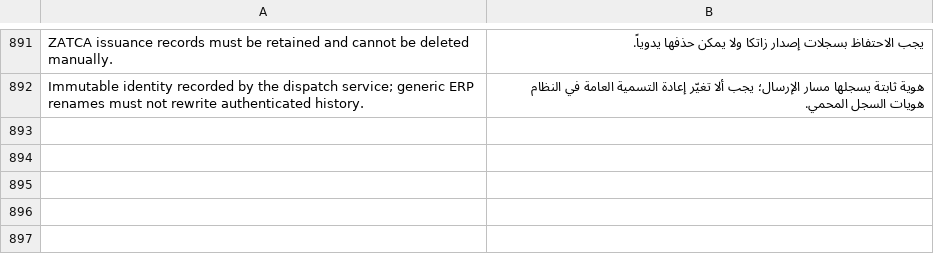
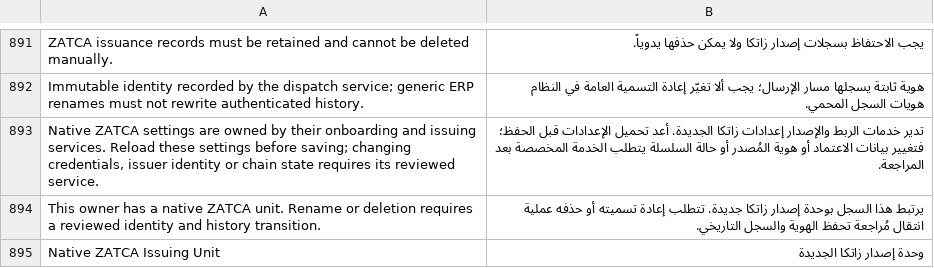
Before and after one commit to Top1ERP/zatca_erpgulf, a CSV file: zatca_erpgulf/translations/ar.csv, drawn as a sheet; only a part is shown, gaps mark what is left out.

Commit message:
feat: retain initial CSR intent with atomic owner key custody

```diff
--- a/zatca_erpgulf/translations/ar.csv
+++ b/zatca_erpgulf/translations/ar.csv
@@ -892 +892,4 @@ ZATCA issuance records must be retained and cannot be deleted manually.,يجب
 Immutable identity recorded by the dispatch service; generic ERP renames must not rewrite authenticated history.,هوية ثابتة يسجلها مسار الإرسال؛ يجب ألا تغيّر إعادة التسمية العامة في النظام هويات السجل المحمي.
+"Native ZATCA settings are owned by their onboarding and issuing services. Reload these settings before saving; changing credentials, issuer identity or chain state requires its reviewed service.",تدير خدمات الربط والإصدار إعدادات زاتكا الجديدة. أعد تحميل الإعدادات قبل الحفظ؛ فتغيير بيانات الاعتماد أو هوية المُصدر أو حالة السلسلة يتطلب الخدمة المخصصة بعد المراجعة.
+This owner has a native ZATCA unit. Rename or deletion requires a reviewed identity and history transition.,يرتبط هذا السجل بوحدة إصدار زاتكا جديدة. تتطلب إعادة تسميته أو حذفه عملية انتقال مُراجعة تحفظ الهوية والسجل التاريخي.
+Native ZATCA Issuing Unit,وحدة إصدار زاتكا الجديدة
```
Also changed, not shown: 20 other files.
